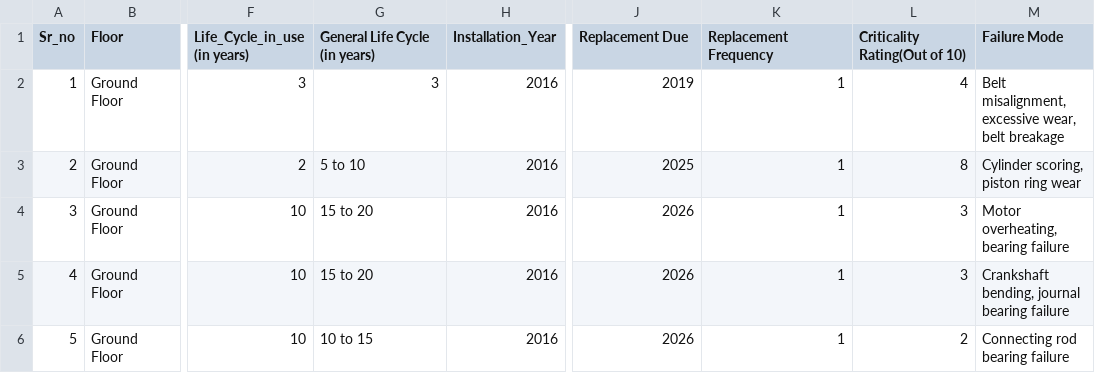
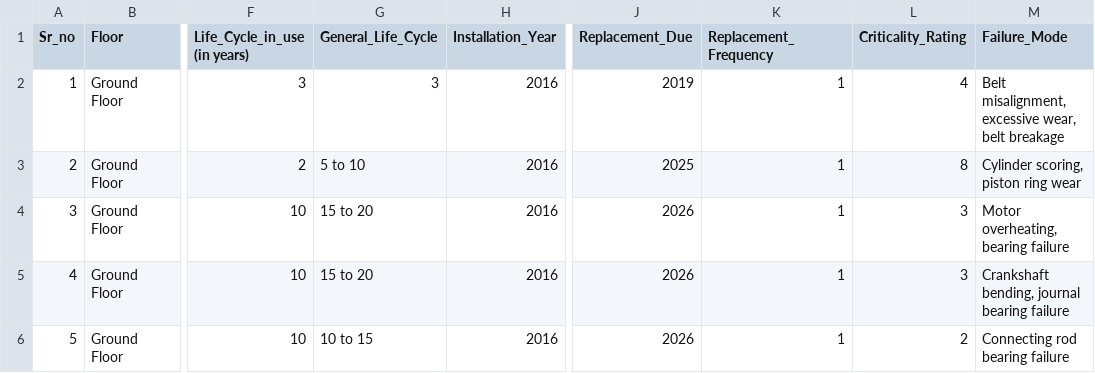
Before and after one commit to anannya-chamat/aries, a CSV file: 3.6mDOTSystems.csv (was 3.6m DOT - Systems.csv), drawn as a sheet; only a part is shown, gaps mark what is left out; the diff names each change by its address in the sheet, - before the commit and + after, or states it on an @@ line.

Commit message:
systems db

```diff
--- a/3.6m DOT - Systems.csv
+++ b/3.6mDOTSystems.csv
-G1: General Life Cycle (in years)
+G1: General_Life_Cycle
-J1: Replacement Due
+J1: Replacement_Due
-K1: Replacement Frequency
+K1: Replacement_Frequency
-L1: Criticality Rating(Out of 10)
+L1: Criticality_Rating
-M1: Failure Mode
+M1: Failure_Mode
```
Also changed, not shown: 2 other files.
